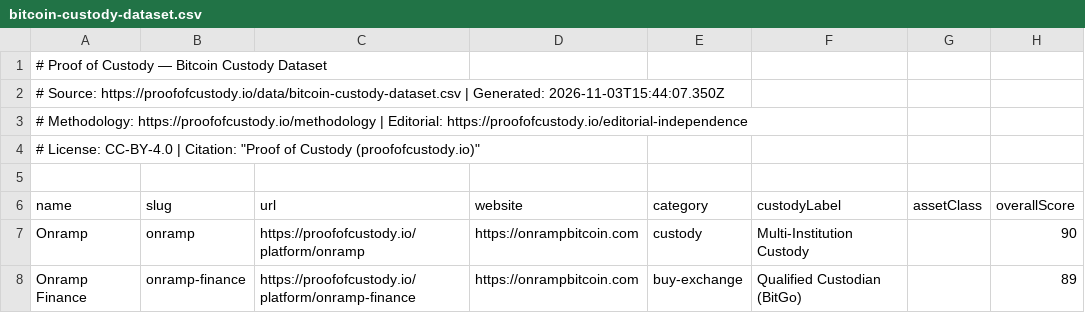
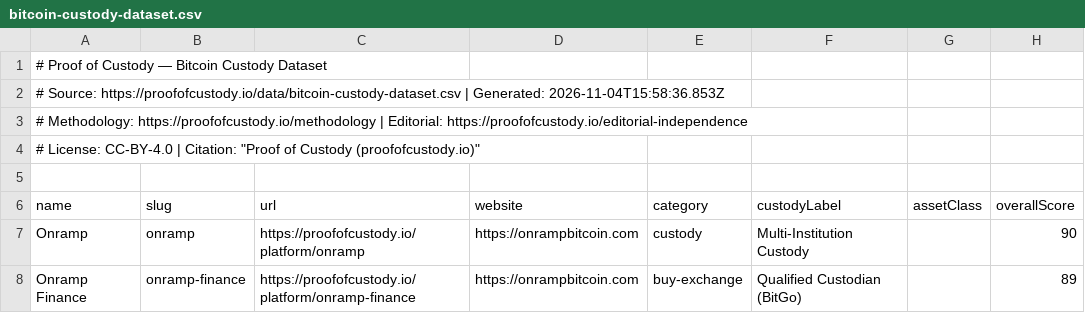
Before and after one commit to onrampbtc/bitcoin-custody-dataset, a CSV file: data/bitcoin-custody-dataset.csv, drawn as a sheet; only a part is shown; the diff names each change by its address in the sheet, - before the commit and + after, or states it on an @@ line.

Commit message:
Data refresh 2026-11-04

```diff
--- a/data/bitcoin-custody-dataset.csv
+++ b/data/bitcoin-custody-dataset.csv
-A2 (name): …| Generated: 2026-11-03T15:44:07.350Z
+A2 (name): …| Generated: 2026-11-04T15:58:36.853Z
```
Also changed, not shown: 4 other files.
